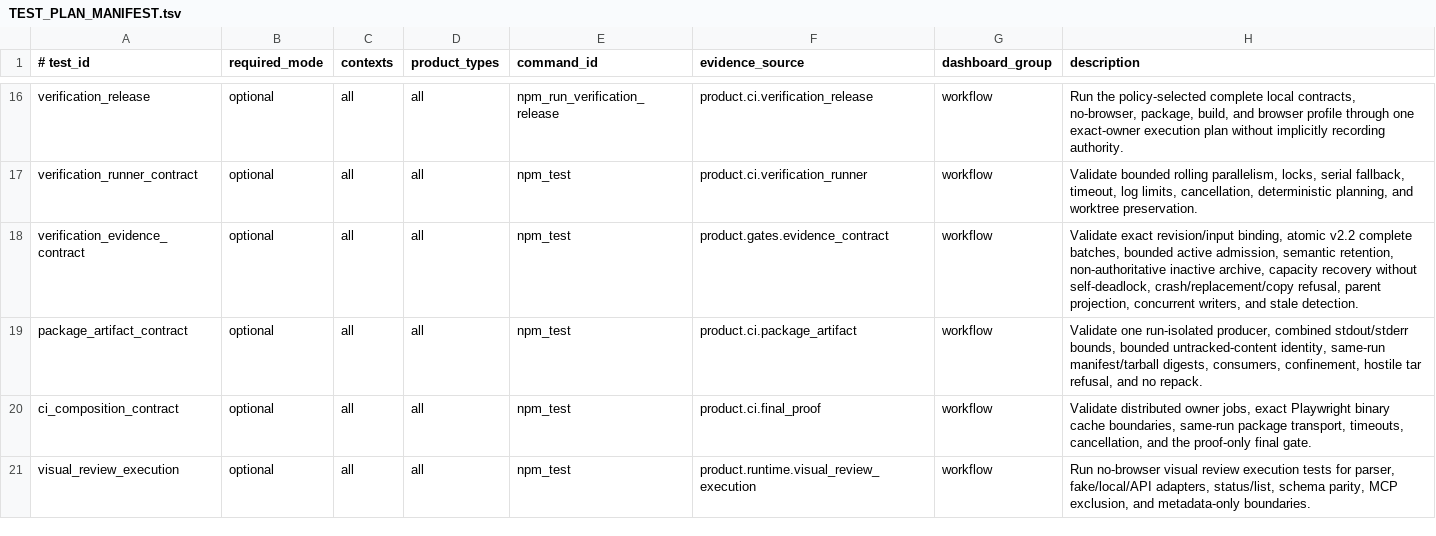
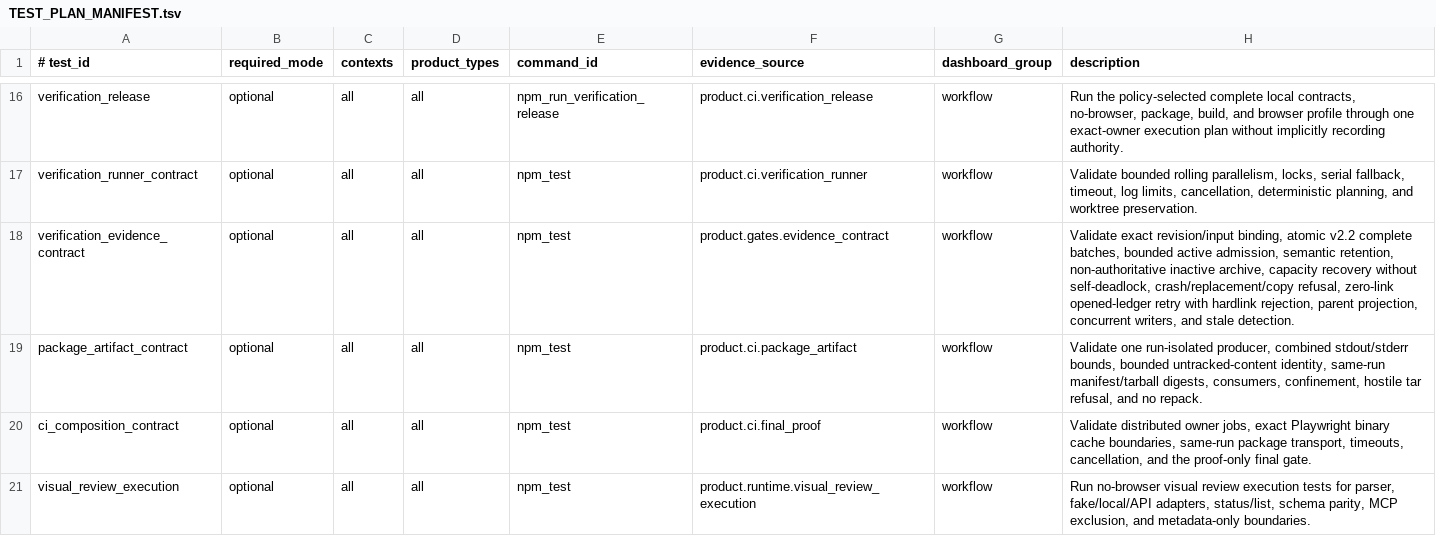
Before and after one commit to xxxMasahiro/trace-cue, a TSV file: ops/TEST_PLAN_MANIFEST.tsv, drawn as a sheet; only a part is shown, gaps mark what is left out; the diff covers the shown part only.

```diff
--- a/ops/TEST_PLAN_MANIFEST.tsv
+++ b/ops/TEST_PLAN_MANIFEST.tsv
@@ -17,3 +17,3 @@ verification_release	optional	all	all	npm_run_verification_release	product.ci.ve
 verification_runner_contract	optional	all	all	npm_test	product.ci.verification_runner	workflow	Validate bounded rolling parallelism, locks, serial fallback, timeout, log limits, cancellation, deterministic planning, and worktree preservation.
-verification_evidence_contract	optional	all	all	npm_test	product.gates.evidence_contract	workflow	Validate exact revision/input binding, atomic v2.2 complete batches, bounded active admission, semantic retention, non-authoritative inactive archive, capacity recovery without self-deadlock, crash/replacement/copy refusal, parent projection, concurrent writers, and stale detection.
+verification_evidence_contract	optional	all	all	npm_test	product.gates.evidence_contract	workflow	Validate exact revision/input binding, atomic v2.2 complete batches, bounded active admission, semantic retention, non-authoritative inactive archive, capacity recovery without self-deadlock, crash/replacement/copy refusal, zero-link opened-ledger retry with hardlink rejection, parent projection, concurrent writers, and stale detection.
 package_artifact_contract	optional	all	all	npm_test	product.ci.package_artifact	workflow	Validate one run-isolated producer, combined stdout/stderr bounds, bounded untracked-content identity, same-run manifest/tarball digests, consumers, confinement, hostile tar refusal, and no repack.
```
Also changed, not shown: 1 edited cell elsewhere in this file, ops/CI_MANIFEST.tsv, ops/SECURITY_MANIFEST.tsv, 14 other files.
